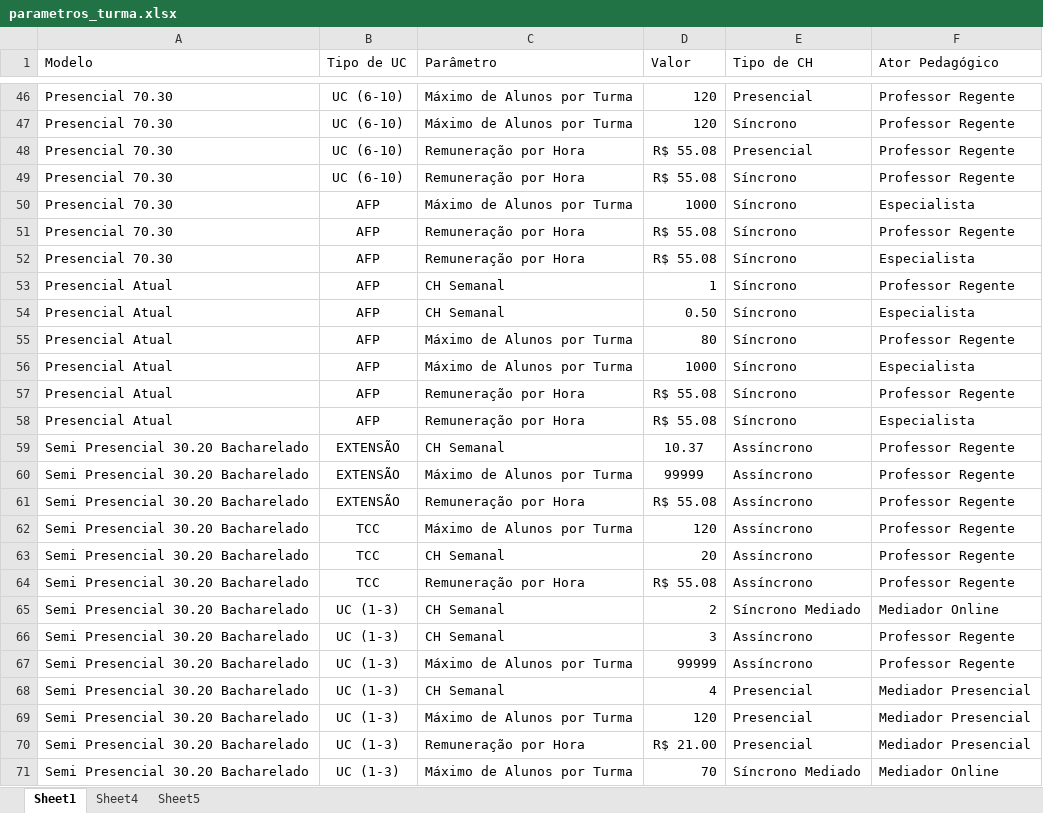
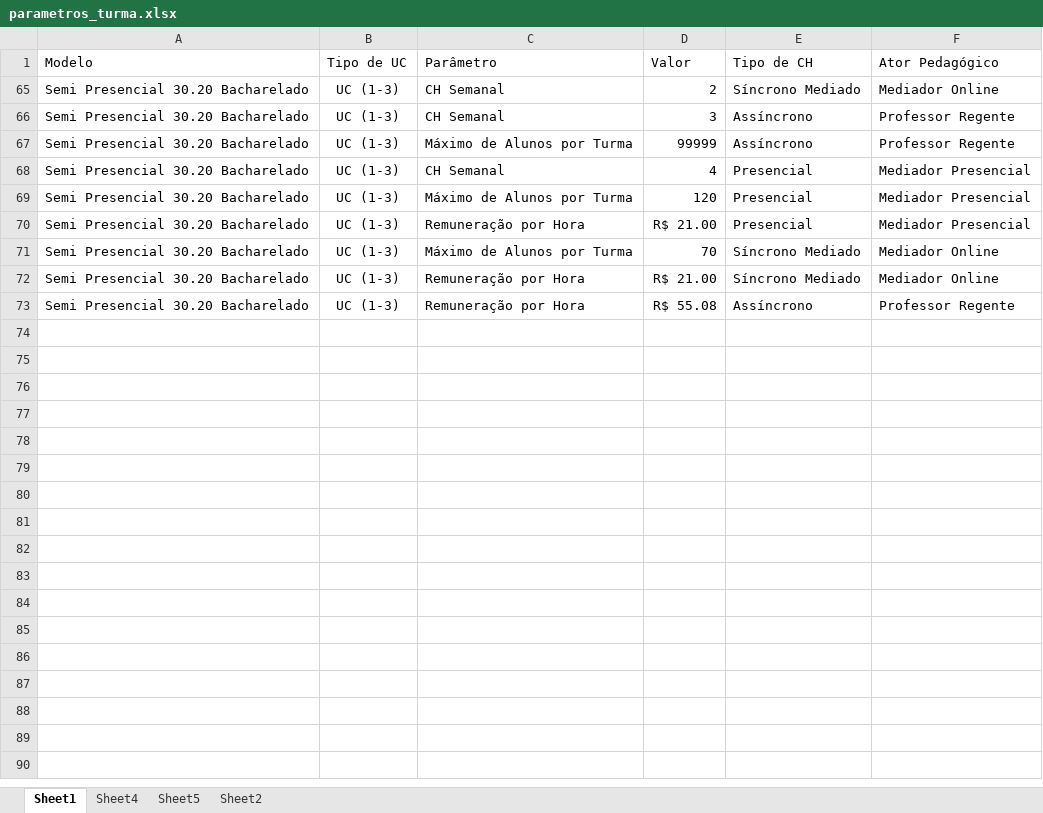
Before and after one commit to Kaique-Yuto/Simulador_Modelos_pedagogicos, an Excel workbook: databases/parametros_turma.xlsx, sheet Sheet1, drawn as a sheet; only a part is shown, gaps mark what is left out; the shorter side is filled out with more unchanged rows; values as stored, in another font and other column widths than the file's, no borders; table styles not drawn; the diff covers the shown part only; the diff names each change by its address in the sheet, - before the commit and + after, or states it on an @@ line.

```diff
--- a/databases/parametros_turma.xlsx (sheet Sheet1)
+++ b/databases/parametros_turma.xlsx (sheet Sheet1)
+sheet tab: Sheet2
@@ row 46 hidden: Presencial 70.30 | UC (6-10) | Máximo de Alunos por Turma | 120 | Presencial | Professor Regente @@
@@ row 47 hidden: Presencial 70.30 | UC (6-10) | Máximo de Alunos por Turma | 120 | Síncrono | Professor Regente @@
@@ row 48 hidden: Presencial 70.30 | UC (6-10) | Remuneração por Hora | R$ 55.08 | Presencial | Professor Regente @@
@@ row 49 hidden: Presencial 70.30 | UC (6-10) | Remuneração por Hora | R$ 55.08 | Síncrono | Professor Regente @@
@@ row 50 hidden: Presencial 70.30 | AFP | Máximo de Alunos por Turma | 1000 | Síncrono | Especialista @@
@@ row 51 hidden: Presencial 70.30 | AFP | Remuneração por Hora | R$ 55.08 | Síncrono | Professor Regente @@
@@ row 52 hidden: Presencial 70.30 | AFP | Remuneração por Hora | R$ 55.08 | Síncrono | Especialista @@
@@ row 53 hidden: Presencial Atual | AFP | CH Semanal | 1 | Síncrono | Professor Regente @@
@@ row 54 hidden: Presencial Atual | AFP | CH Semanal | 0.50 | Síncrono | Especialista @@
@@ row 55 hidden: Presencial Atual | AFP | Máximo de Alunos por Turma | 80 | Síncrono | Professor Regente @@
@@ row 56 hidden: Presencial Atual | AFP | Máximo de Alunos por Turma | 1000 | Síncrono | Especialista @@
@@ row 57 hidden: Presencial Atual | AFP | Remuneração por Hora | R$ 55.08 | Síncrono | Professor Regente @@
@@ row 58 hidden: Presencial Atual | AFP | Remuneração por Hora | R$ 55.08 | Síncrono | Especialista @@
@@ row 59 hidden: Semi Presencial 30.20 Bacharelado | EXTENSÃO | CH Semanal | 10.37 | Assíncrono | Professor Regente @@
@@ row 60 hidden: Semi Presencial 30.20 Bacharelado | EXTENSÃO | Máximo de Alunos por Turma | 99999 | Assíncrono | Professor Regente @@
@@ row 61 hidden: Semi Presencial 30.20 Bacharelado | EXTENSÃO | Remuneração por Hora | R$ 55.08 | Assíncrono | Professor Regente @@
@@ row 62 hidden: Semi Presencial 30.20 Bacharelado | TCC | Máximo de Alunos por Turma | 120 | Assíncrono | Professor Regente @@
@@ row 63 hidden: Semi Presencial 30.20 Bacharelado | TCC | CH Semanal | 20 | Assíncrono | Professor Regente @@
@@ row 64 hidden: Semi Presencial 30.20 Bacharelado | TCC | Remuneração por Hora | R$ 55.08 | Assíncrono | Professor Regente @@
```
Also changed, not shown: 173 hidden or unhidden rows elsewhere in this sheet, 4 other files.
